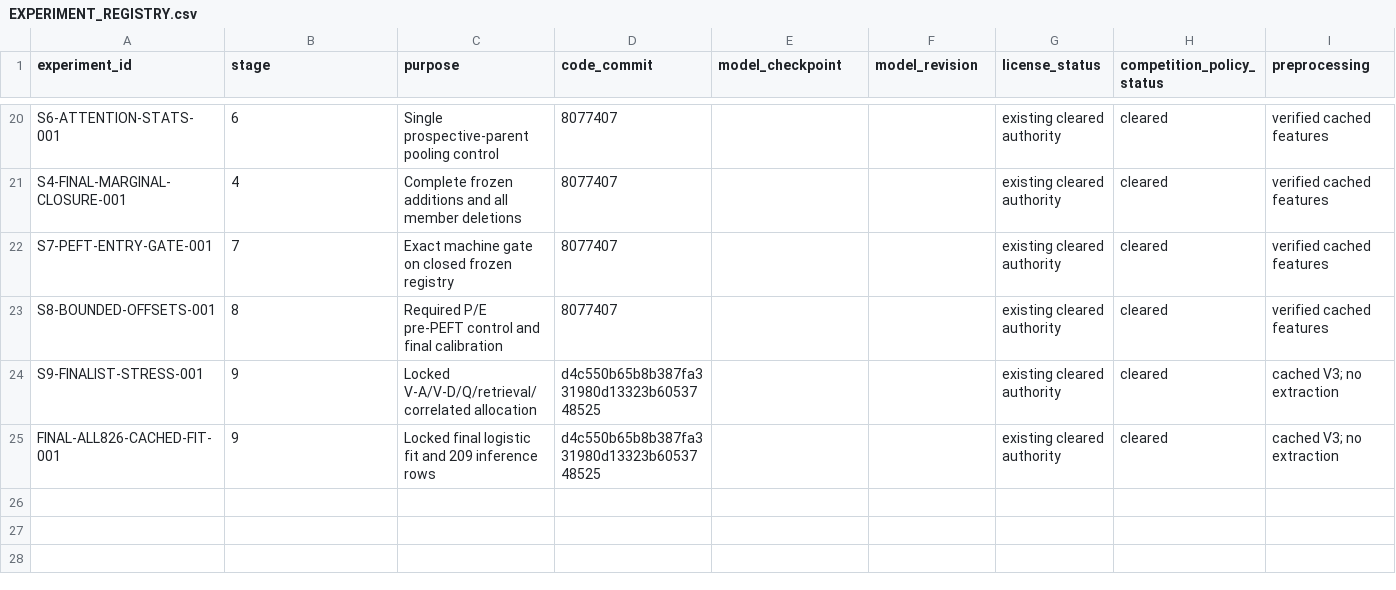
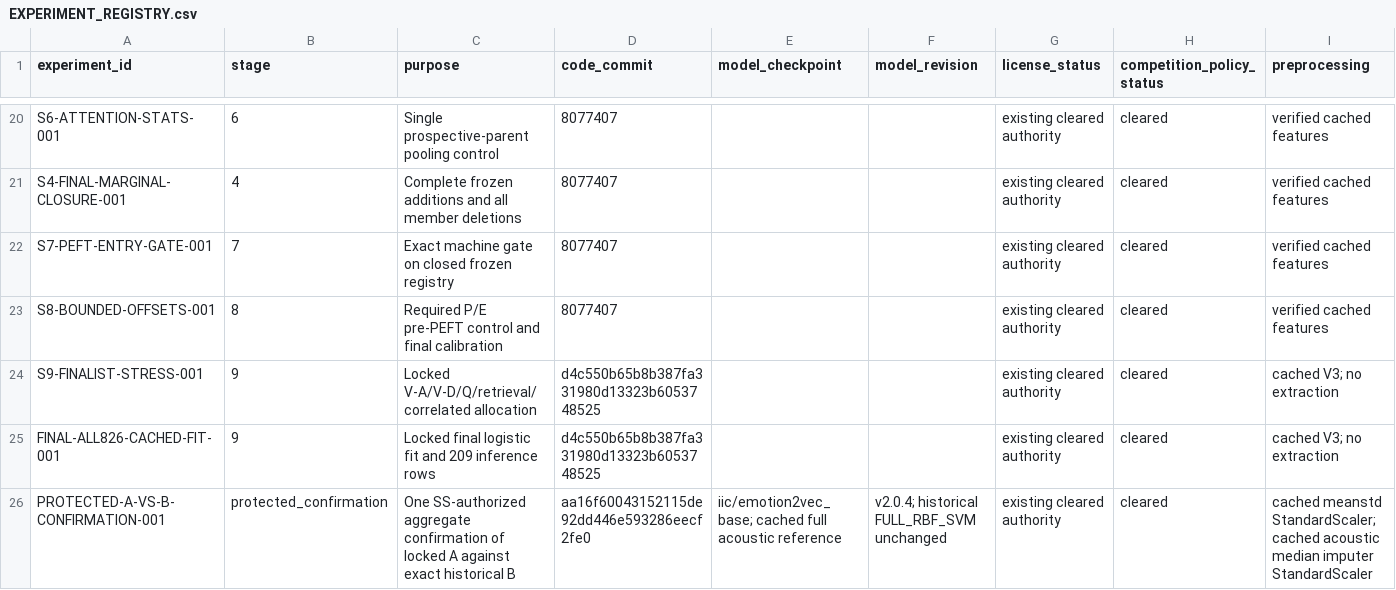
Before and after one commit to khalwaniev/defhs, a CSV file: runs/RS-DEFHS-SYSTEM-IMPLEMENTATION-001/EXPERIMENT_REGISTRY.csv, drawn as a sheet; only a part is shown, gaps mark what is left out; rows hold the shown columns only; the diff names each change by its address in the sheet, - before the commit and + after, or states it on an @@ line.

```diff
--- a/runs/RS-DEFHS-SYSTEM-IMPLEMENTATION-001/EXPERIMENT_REGISTRY.csv
+++ b/runs/RS-DEFHS-SYSTEM-IMPLEMENTATION-001/EXPERIMENT_REGISTRY.csv
+row 26: PROTECTED-A-VS-B-CONFIRMATION-001 | protected_confirmation | One SS-authorized aggregate confirmation of locked A against exact historical B | aa16f60043152115de92dd446e593286eecf2fe0 | iic/emotion2vec_base; cached full acoustic reference | v2.0.4; historical FULL_RBF_SVM unchanged | existing cleared authority | cleared | cached meanstd StandardScaler; cached acoustic median imputer StandardScaler
```
Also changed, not shown: runs/RS-DEFHS-SYSTEM-IMPLEMENTATION-001/ARTIFACT_MANIFEST.csv, 7 other files.
